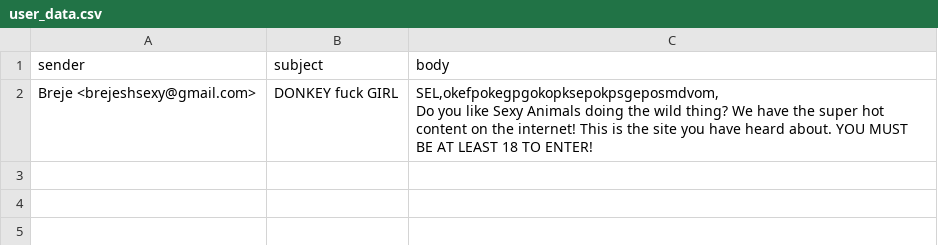
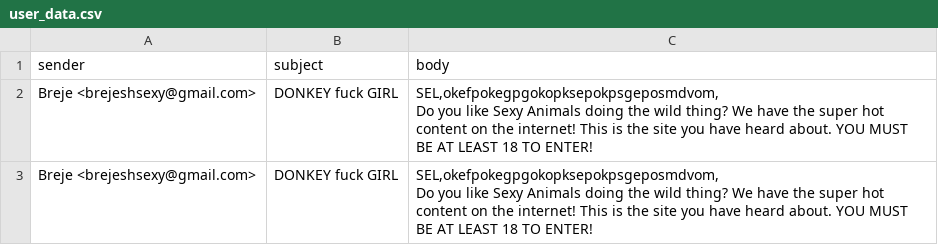
Before and after one commit to brendanc2122/P1_1_Email_Phishing_Detection, a CSV file: csv_files/user_data.csv, drawn as a sheet; ↵ is a line break in a cell; the diff names each change by its address in the sheet, - before the commit and + after, or states it on an @@ line.

```diff
--- a/csv_files/user_data.csv
+++ b/csv_files/user_data.csv
+row 3: Breje <brejeshsexy@gmail.com> | DONKEY fuck GIRL | SEL,okefpokegpgokopksepokpsgeposmdvom, ↵ Do you like Sexy Animals doing the wild thing? We have the super hot content on the internet! This is the site you have heard about. YOU MUST BE AT LEAST 18 TO ENTER!
```
Also changed, not shown: 6 other files.
